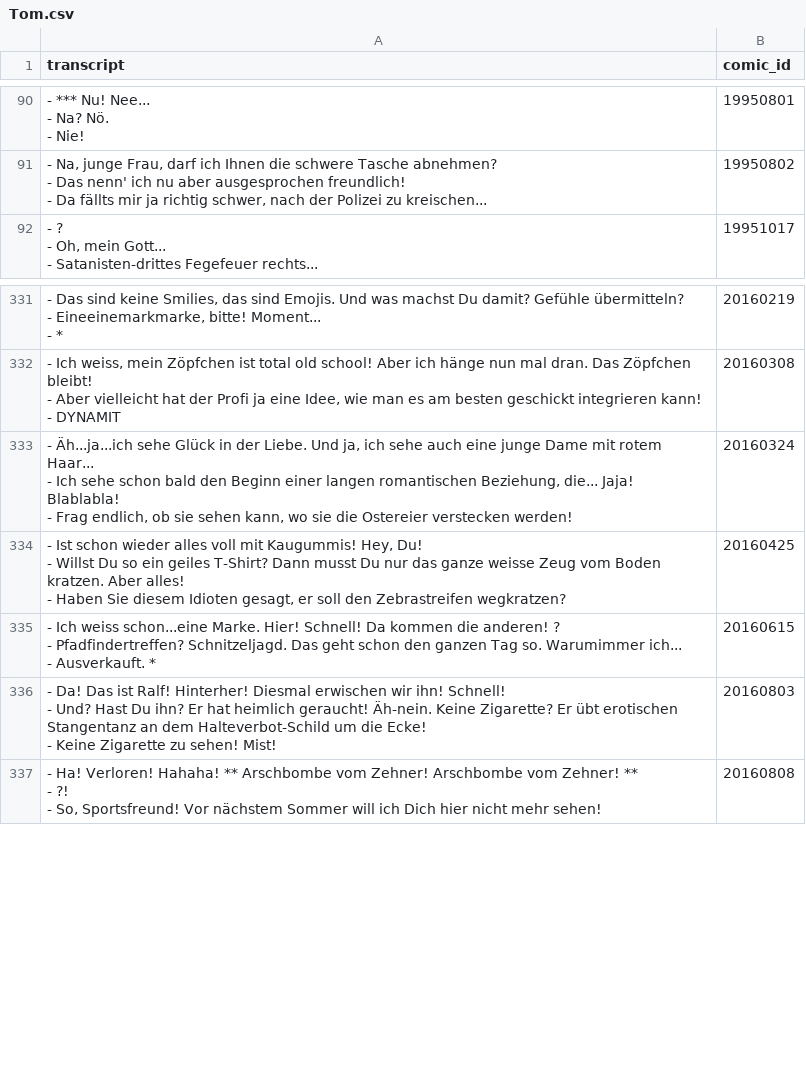
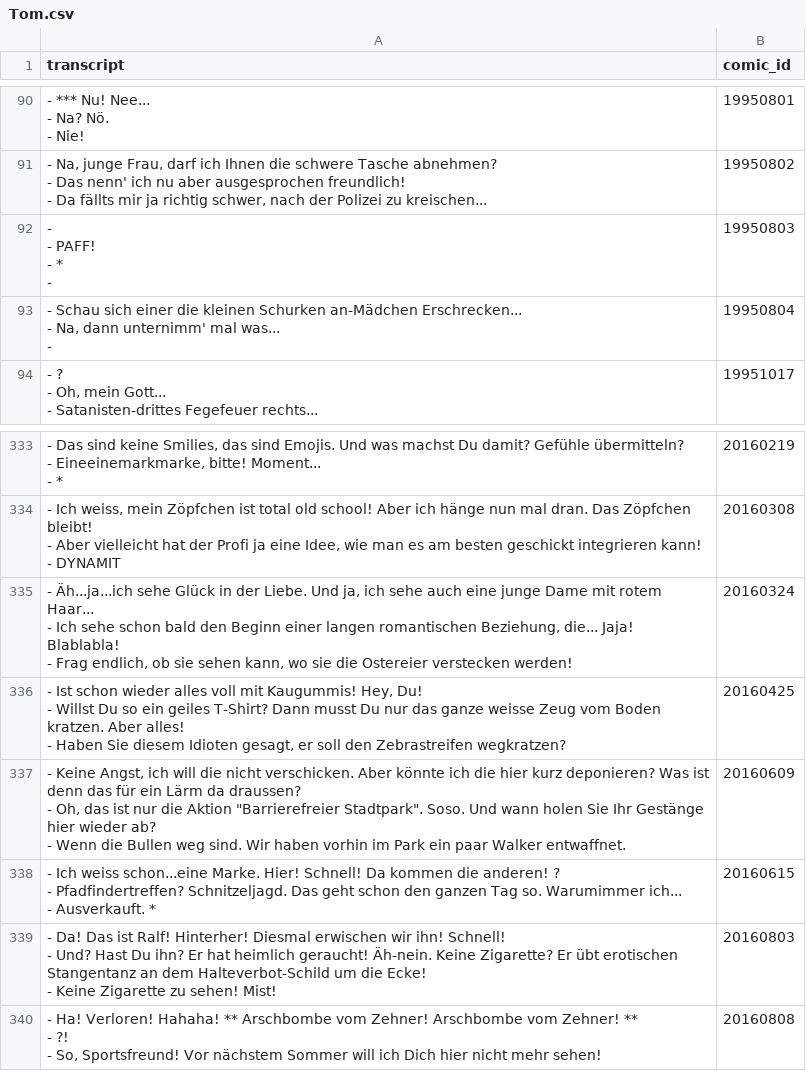
Before and after one commit to Dobby233Liu/garfield.csv, a CSV file: Tom.csv, drawn as a sheet; only a part is shown, gaps mark what is left out; ↵ is a line break in a cell; the diff names each change by its address in the sheet, - before the commit and + after, or states it on an @@ line.

```diff
--- a/Tom.csv
+++ b/Tom.csv
+row 92: - ↵ - PAFF! ↵ - * ↵ - | 19950803
+row 93: - Schau sich einer die kleinen Schurken an-Mädchen Erschrecken... ↵ - Na, dann unternimm' mal was... ↵ - | 19950804
+row 337: - Keine Angst, ich will die nicht verschicken. Aber könnte ich die hier kurz deponieren? Was ist denn das für ein Lärm da draussen? ↵ - Oh, das ist nur die Aktion "Barrierefreier Stadtpark". Soso. Und wann holen Sie Ihr Gestänge hier wieder ab? ↵ - Wenn die Bullen weg sind. Wir haben vorhin im Park ein paar Walker entwaffnet. | 20160609
```
Also changed, not shown: 14 other files.
